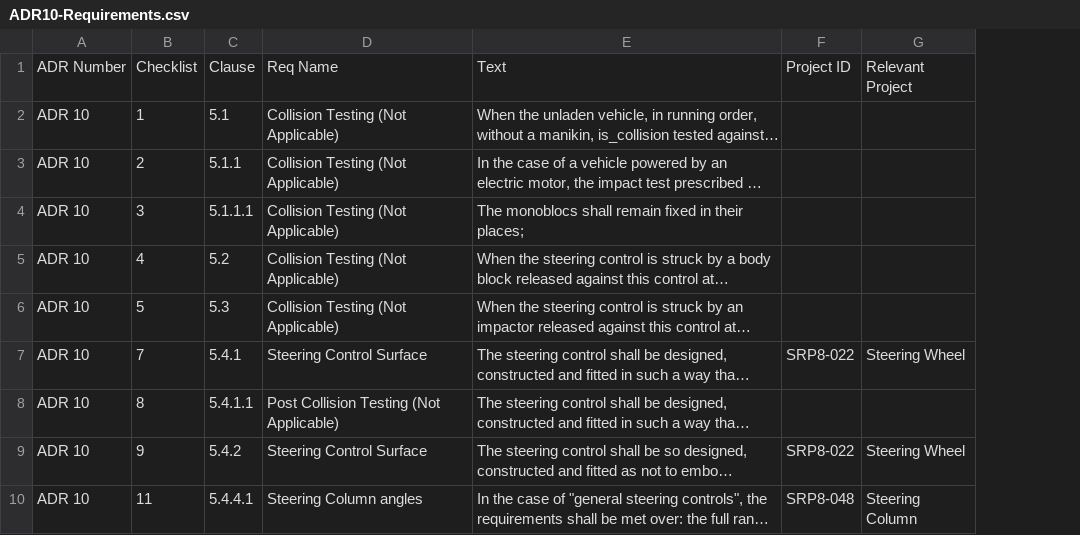
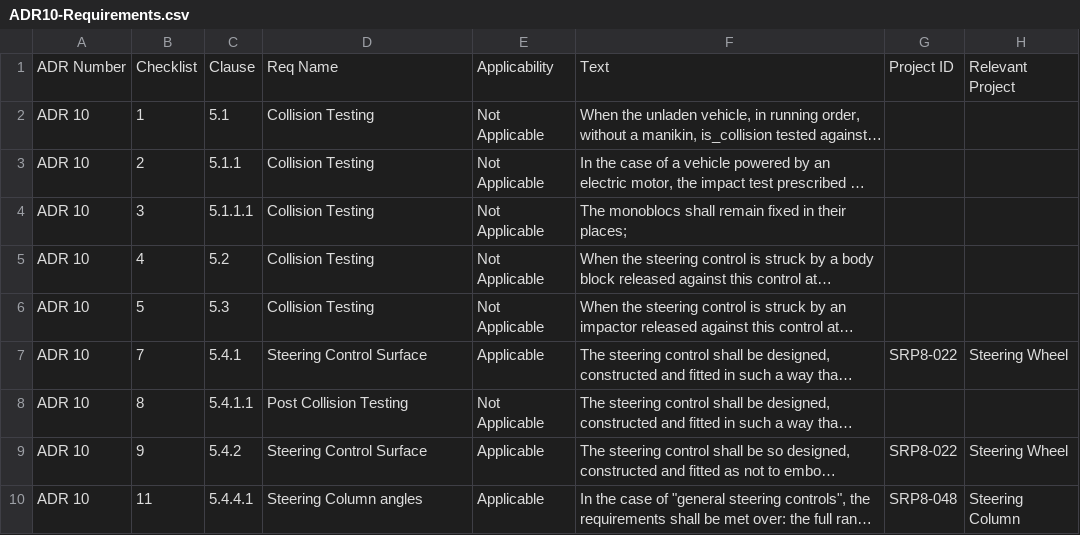
Before and after one commit to manansvr/Ontological-GraphRAG-Recommender, a CSV file: data/adrs/ADR10-Requirements.csv, drawn as a sheet; only a part is shown; long unchanged cells end in …; the diff names each change by its address in the sheet, - before the commit and + after, or states it on an @@ line.

```diff
--- a/data/adrs/ADR10-Requirements.csv
+++ b/data/adrs/ADR10-Requirements.csv
+column E, rows 1-10: Applicability | Not Applicable | Not Applicable | Not Applicable | Not Applicable | Not Applicable | Applicable | Not Applicable | Applicable | Applicable
-D2:D6: Collision Testing (Not Applicable)
+D2:D6: Collision Testing
-D8: Post Collision Testing (Not Applicable)
+D8: Post Collision Testing
```
Also changed, not shown: 2 other files.
